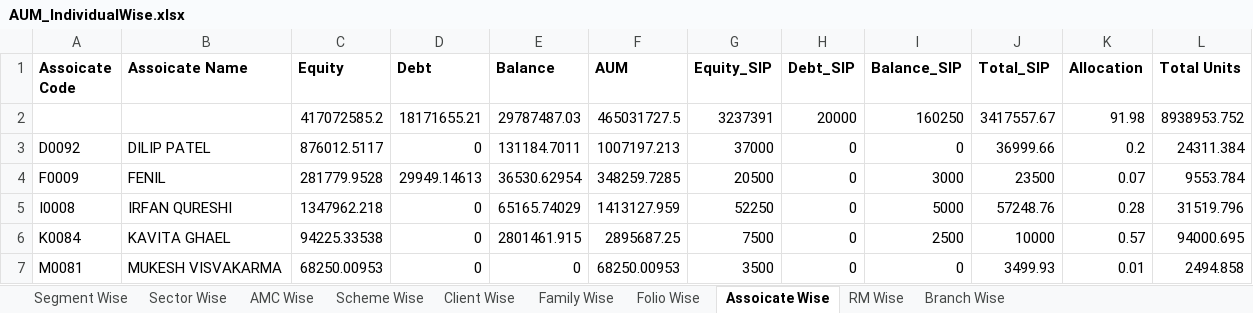
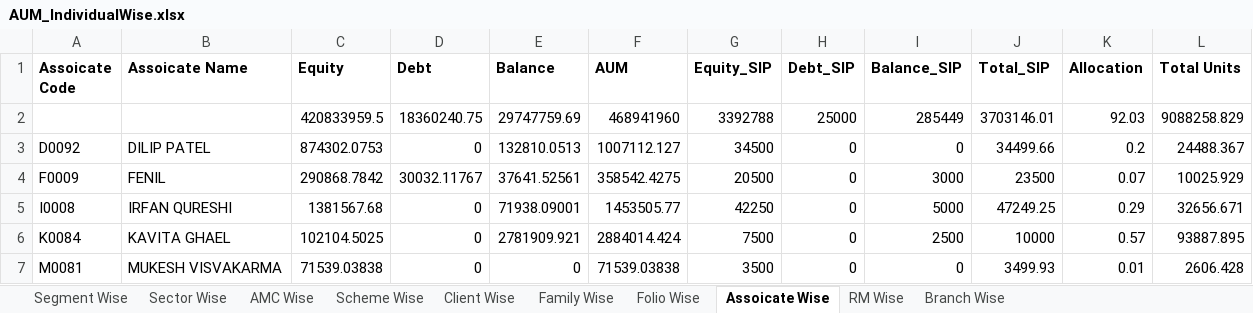
Before and after one commit to radhikasaraiya/fund-quartile-dashboard, an Excel workbook: Data/AUM_IndividualWise.xlsx, sheet Assoicate Wise, drawn as a sheet; only a part is shown; values as stored, in another font and other column widths than the file's, no borders; removed rows and columns are numbered as before the commit, all else as after; the diff covers the shown part only; the diff names each change by its address in the sheet, - before the commit and + after, or states it on an @@ line.

```diff
--- a/Data/AUM_IndividualWise.xlsx (sheet Assoicate Wise)
+++ b/Data/AUM_IndividualWise.xlsx (sheet Assoicate Wise)
-row 2:  |  | 417072585.2 | 18171655.21 | 29787487.03 | 465031727.5 | 3237391 | 20000 | 160250 | 3417557.67 | 91.98 | 8938953.752
+row 2:  |  | 420833959.5 | 18360240.75 | 29747759.69 | 468941960 | 3392788 | 25000 | 285449 | 3703146.01 | 92.03 | 9088258.829
-C3 (Equity): 876012.5117
+C3 (Equity): 874302.0753
-E3 (Balance): 131184.7011
+E3 (Balance): 132810.0513
-F3 (AUM): 1007197.213
+F3 (AUM): 1007112.127
-G3 (Equity_SIP): 37000
+G3 (Equity_SIP): 34500
-J3 (Total_SIP): 36999.66
+J3 (Total_SIP): 34499.66
-L3 (Total Units): 24311.384
+L3 (Total Units): 24488.367
-C4 (Equity): 281779.9528
+C4 (Equity): 290868.7842
-D4 (Debt): 29949.14613
+D4 (Debt): 30032.11767
-E4 (Balance): 36530.62954
+E4 (Balance): 37641.52561
-F4 (AUM): 348259.7285
+F4 (AUM): 358542.4275
-L4 (Total Units): 9553.784
+L4 (Total Units): 10025.929
-C5 (Equity): 1347962.218
+C5 (Equity): 1381567.68
-E5 (Balance): 65165.74029
+E5 (Balance): 71938.09001
-F5 (AUM): 1413127.959
+F5 (AUM): 1453505.77
-G5 (Equity_SIP): 52250
+G5 (Equity_SIP): 42250
-J5 (Total_SIP): 57248.76
+J5 (Total_SIP): 47249.25
-K5 (Allocation): 0.28
+K5 (Allocation): 0.29
-L5 (Total Units): 31519.796
+L5 (Total Units): 32656.671
-C6 (Equity): 94225.33538
+C6 (Equity): 102104.5025
-E6 (Balance): 2801461.915
+E6 (Balance): 2781909.921
-F6 (AUM): 2895687.25
+F6 (AUM): 2884014.424
-L6 (Total Units): 94000.695
+L6 (Total Units): 93887.895
-C7 (Equity): 68250.00953
+C7 (Equity): 71539.03838
-F7 (AUM): 68250.00953
+F7 (AUM): 71539.03838
-L7 (Total Units): 2494.858
+L7 (Total Units): 2606.428
```
Also changed, not shown: 40 edited cells elsewhere in this sheet, sheet Folio Wise, sheet Family Wise, sheet Client Wise, sheet Scheme Wise, sheet Sector Wise, sheet AMC Wise, 3 more sheets, 10 other files.
